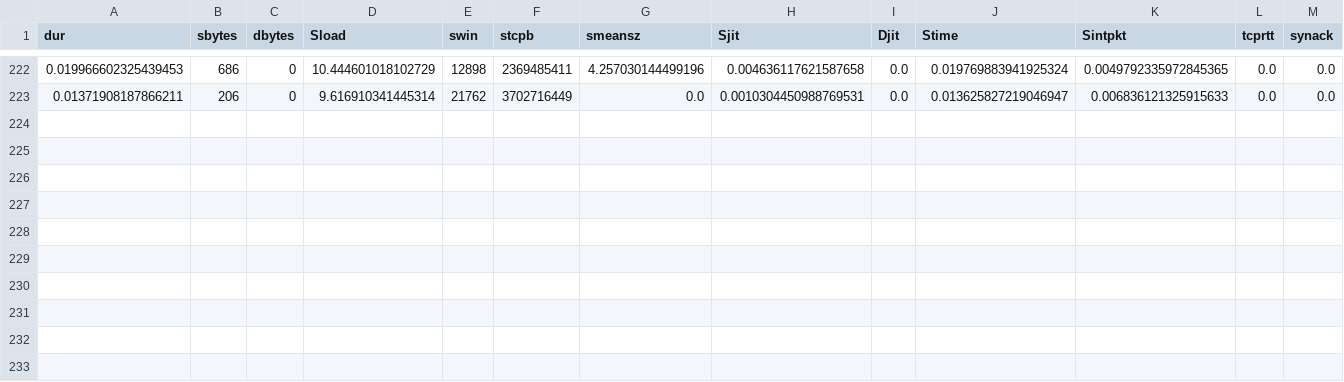
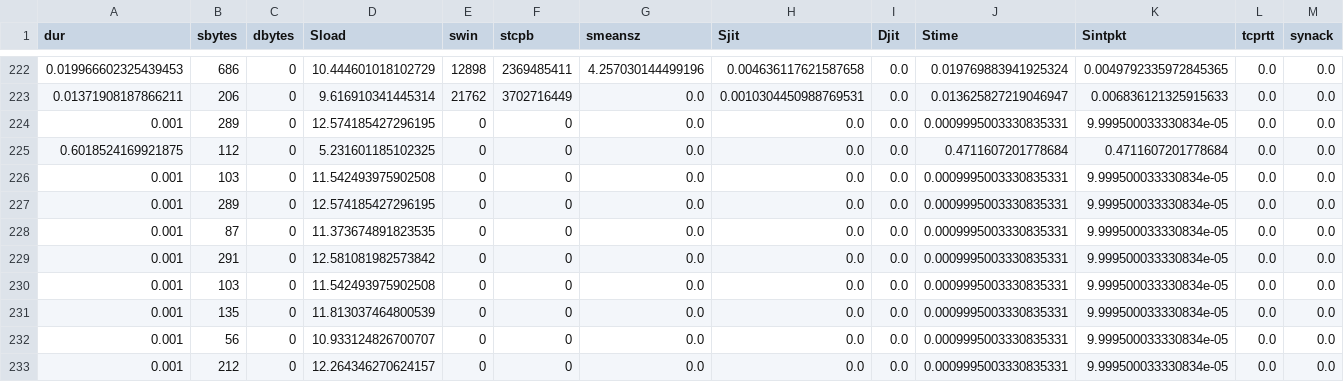
Before and after one commit to ahmed-jawad-5/Cyber_sentinel, a CSV file: results.csv, drawn as a sheet; only a part is shown, gaps mark what is left out; rows hold the shown columns only; the diff names each change by its address in the sheet, - before the commit and + after, or states it on an @@ line.

```diff
--- a/results.csv
+++ b/results.csv
+row 224: 0.001 | 289 | 0 | 12.574185427296195 | 0 | 0 | 0.0 | 0.0 | 0.0 | 0.0009995003330835331 | 9.999500033330834e-05 | 0.0 | 0.0
+row 225: 0.6018524169921875 | 112 | 0 | 5.231601185102325 | 0 | 0 | 0.0 | 0.0 | 0.0 | 0.4711607201778684 | 0.4711607201778684 | 0.0 | 0.0
+row 226: 0.001 | 103 | 0 | 11.542493975902508 | 0 | 0 | 0.0 | 0.0 | 0.0 | 0.0009995003330835331 | 9.999500033330834e-05 | 0.0 | 0.0
+row 227: 0.001 | 289 | 0 | 12.574185427296195 | 0 | 0 | 0.0 | 0.0 | 0.0 | 0.0009995003330835331 | 9.999500033330834e-05 | 0.0 | 0.0
+row 228: 0.001 | 87 | 0 | 11.373674891823535 | 0 | 0 | 0.0 | 0.0 | 0.0 | 0.0009995003330835331 | 9.999500033330834e-05 | 0.0 | 0.0
+row 229: 0.001 | 291 | 0 | 12.581081982573842 | 0 | 0 | 0.0 | 0.0 | 0.0 | 0.0009995003330835331 | 9.999500033330834e-05 | 0.0 | 0.0
+row 230: 0.001 | 103 | 0 | 11.542493975902508 | 0 | 0 | 0.0 | 0.0 | 0.0 | 0.0009995003330835331 | 9.999500033330834e-05 | 0.0 | 0.0
+row 231: 0.001 | 135 | 0 | 11.813037464800539 | 0 | 0 | 0.0 | 0.0 | 0.0 | 0.0009995003330835331 | 9.999500033330834e-05 | 0.0 | 0.0
+row 232: 0.001 | 56 | 0 | 10.933124826700707 | 0 | 0 | 0.0 | 0.0 | 0.0 | 0.0009995003330835331 | 9.999500033330834e-05 | 0.0 | 0.0
+row 233: 0.001 | 212 | 0 | 12.264346270624157 | 0 | 0 | 0.0 | 0.0 | 0.0 | 0.0009995003330835331 | 9.999500033330834e-05 | 0.0 | 0.0
```
Also changed, not shown: scaled_features.csv, 7 other files.
